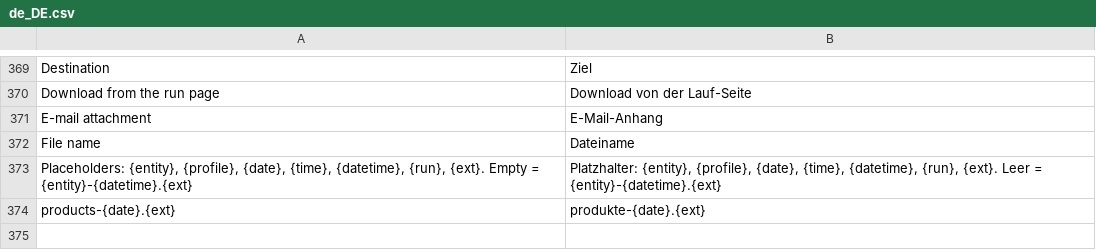
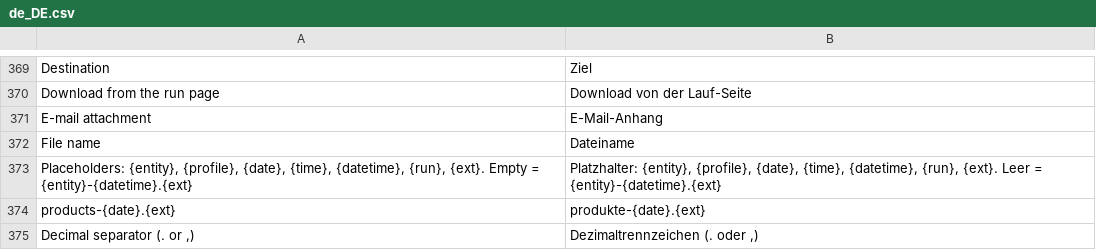
Before and after one commit to iranimij/openimport, a CSV file: i18n/de_DE.csv, drawn as a sheet; only a part is shown, gaps mark what is left out; the diff names each change by its address in the sheet, - before the commit and + after, or states it on an @@ line.

Commit message:
feat: the Number transform offers its decimal separator in the editor

```diff
--- a/i18n/de_DE.csv
+++ b/i18n/de_DE.csv
+row 375: Decimal separator (. or ,) | Dezimaltrennzeichen (. oder ,)
```
Also changed, not shown: i18n/en_US.csv, 1 other file.
